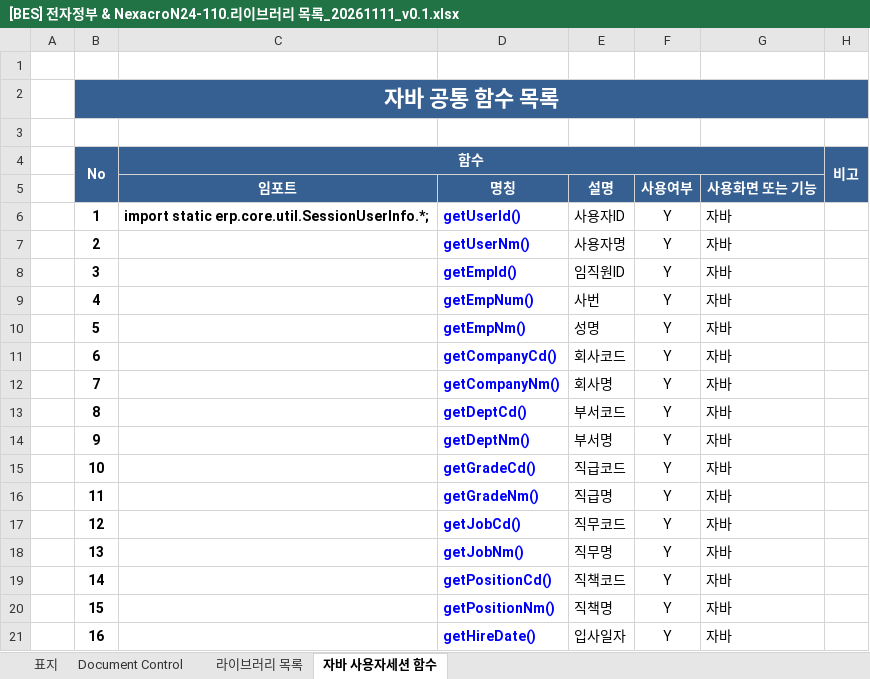
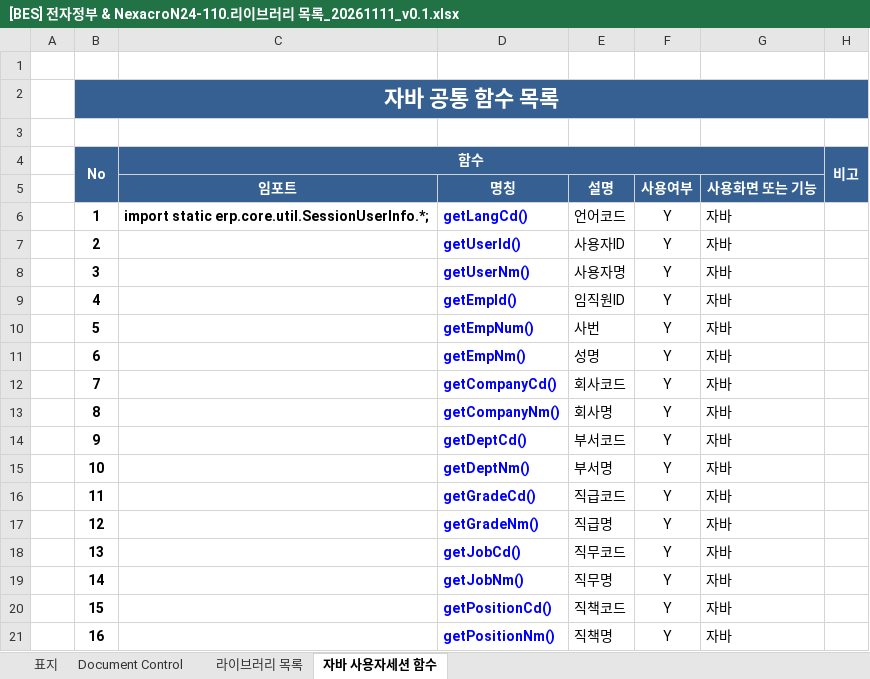
Before and after one commit to bes-erp/bes20261001, an Excel workbook: src/main/bes-doc/130.넥사크로 설계서/[BES] 전자정부 & NexacroN24-110.리이브러리 목록_20261111_v0.1.xlsx, sheet 자바 사용자세션 함수, drawn as a sheet; only a part is shown; values as stored, in another font and other column widths than the file's, no borders; the diff covers the shown part only; the diff names each change by its address in the sheet, - before the commit and + after, or states it on an @@ line.

```diff
--- a/src/main/bes-doc/130.넥사크로 설계서/[BES] 전자정부 & NexacroN24-110.리이브러리 목록_20261111_v0.1.xlsx (sheet 자바 사용자세션 함수)
+++ b/src/main/bes-doc/130.넥사크로 설계서/[BES] 전자정부 & NexacroN24-110.리이브러리 목록_20261111_v0.1.xlsx (sheet 자바 사용자세션 함수)
-D6: getUserId()
+D6: getLangCd()
-E6: 사용자ID
+E6: 언어코드
-D7: getUserNm()
+D7: getUserId()
-E7: 사용자명
+E7: 사용자ID
-D8: getEmpId()
+D8: getUserNm()
-E8: 임직원ID
+E8: 사용자명
-D9: getEmpNum()
+D9: getEmpId()
-E9: 사번
+E9: 임직원ID
-D10: getEmpNm()
+D10: getEmpNum()
-E10: 성명
+E10: 사번
-D11: getCompanyCd()
+D11: getEmpNm()
-E11: 회사코드
+E11: 성명
-D12: getCompanyNm()
+D12: getCompanyCd()
-E12: 회사명
+E12: 회사코드
-D13: getDeptCd()
+D13: getCompanyNm()
-E13: 부서코드
+E13: 회사명
-D14: getDeptNm()
+D14: getDeptCd()
-E14: 부서명
+E14: 부서코드
-D15: getGradeCd()
+D15: getDeptNm()
-E15: 직급코드
+E15: 부서명
-D16: getGradeNm()
+D16: getGradeCd()
-E16: 직급명
+E16: 직급코드
-D17: getJobCd()
+D17: getGradeNm()
-E17: 직무코드
+E17: 직급명
-D18: getJobNm()
+D18: getJobCd()
-E18: 직무명
+E18: 직무코드
-D19: getPositionCd()
+D19: getJobNm()
-E19: 직책코드
+E19: 직무명
-D20: getPositionNm()
+D20: getPositionCd()
-E20: 직책명
+E20: 직책코드
-D21: getHireDate()
+D21: getPositionNm()
-E21: 입사일자
+E21: 직책명
```
Also changed, not shown: 1 added row and 14 edited cells elsewhere in this sheet, charts or pictures, src/main/bes-doc/130.넥사크로 설계서/[BES] 전자정부 & NexacroN24-120.넥사크로 세션정보 생성_20261113_v0.1.xlsx, 6 other files.
